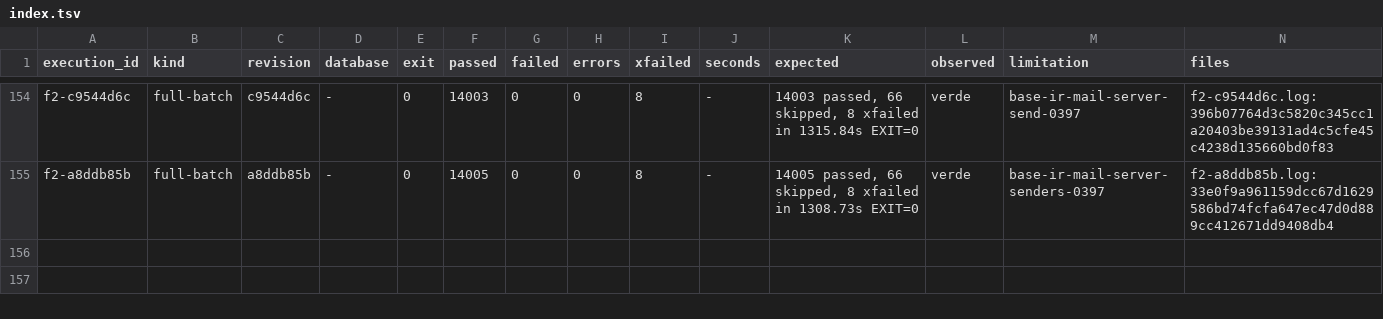
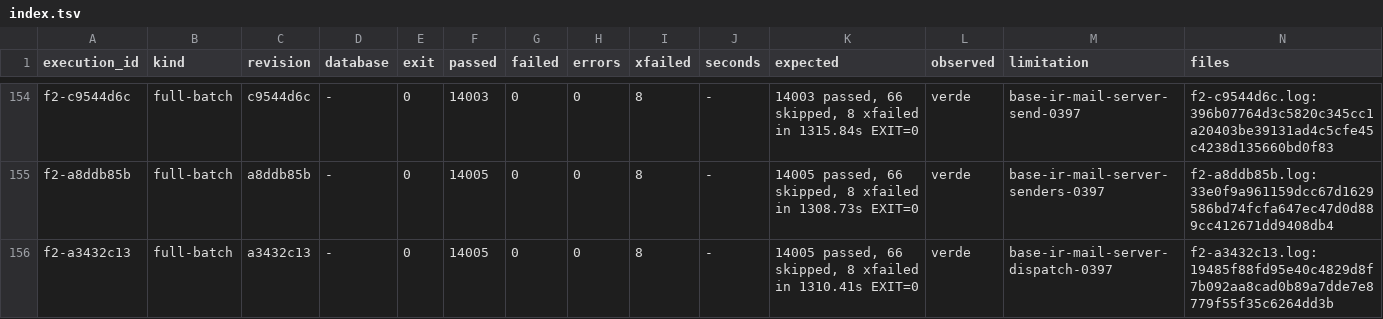
Before and after one commit to jcg-admin/kaupamex-api, a TSV file: scripts/workbench/orm-continuation-plan-20261103T095630/outputs/gates/index.tsv, drawn as a sheet; only a part is shown, gaps mark what is left out; the diff names each change by its address in the sheet, - before the commit and + after, or states it on an @@ line.

Commit message:
Settle step 3d-2 of the ir.mail_server port
F2 on a3432c13 is green: 14005 passed, 66 skipped, 8 xfailed. The
unit base-ir-mail-server-dispatch-0397 is settled: outgoing mail now
has a single exit through send_email.

```diff
--- a/scripts/workbench/orm-continuation-plan-20261103T095630/outputs/gates/index.tsv
+++ b/scripts/workbench/orm-continuation-plan-20261103T095630/outputs/gates/index.tsv
+row 156: f2-a3432c13 | full-batch | a3432c13 | - | 0 | 14005 | 0 | 0 | 8 | - | 14005 passed, 66 skipped, 8 xfailed in 1310.41s EXIT=0 | verde | base-ir-mail-server-dispatch-0397 | f2-a3432c13.log:19485f88fd95e40c4829d8f7b092aa8cad0b89a7dde7e8779f55f35c6264dd3b
```
Also changed, not shown: 3 other files.
